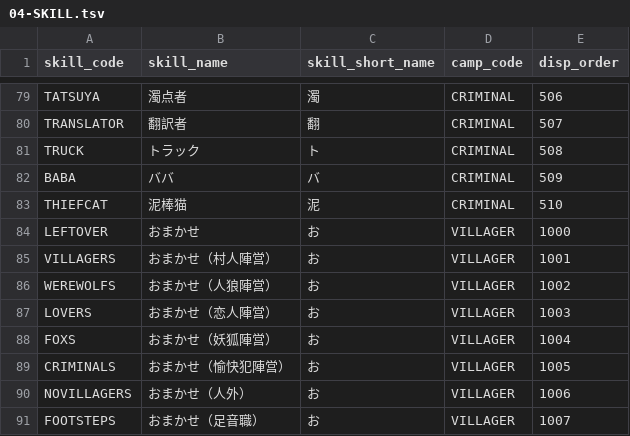
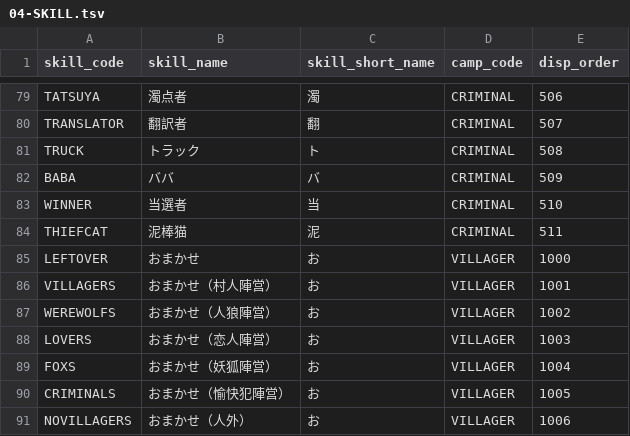
Before and after one commit to h-orito/wolf-mansion, a TSV file: dbflute_wolf_mansiondb/playsql/data/common/tsv/UTF-8/04-SKILL.tsv, drawn as a sheet; only a part is shown, gaps mark what is left out; the shorter side is filled out with more unchanged rows.

```diff
--- a/dbflute_wolf_mansiondb/playsql/data/common/tsv/UTF-8/04-SKILL.tsv
+++ b/dbflute_wolf_mansiondb/playsql/data/common/tsv/UTF-8/04-SKILL.tsv
@@ -82,3 +82,4 @@ TRUCK	トラック	ト	CRIMINAL	508
 BABA	ババ	バ	CRIMINAL	509
-THIEFCAT	泥棒猫	泥	CRIMINAL	510
+WINNER	当選者	当	CRIMINAL	510
+THIEFCAT	泥棒猫	泥	CRIMINAL	511
 LEFTOVER	おまかせ	お	VILLAGER	1000
```
Also changed, not shown: dbflute_wolf_mansiondb/playsql/data/common/tsv/UTF-8/07-ABILITY_TYPE.tsv, 28 other files.
